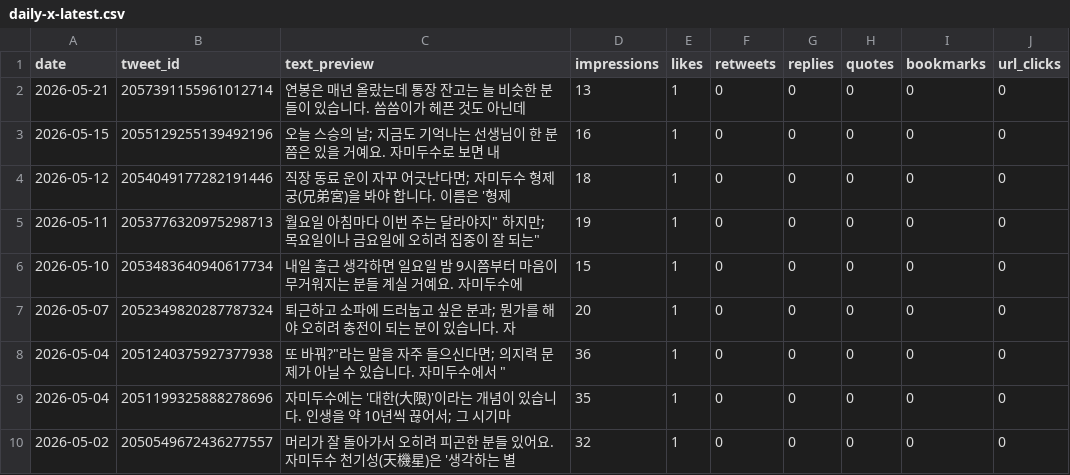
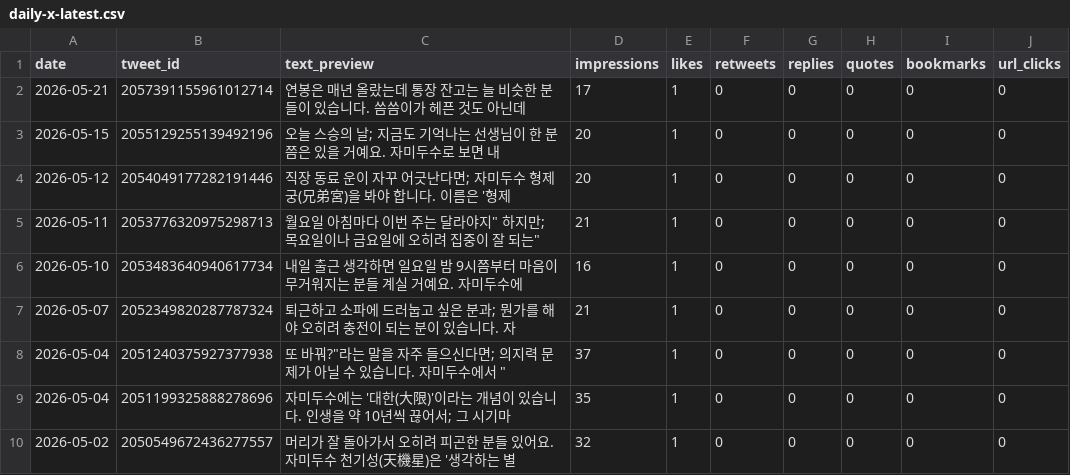
Before and after one commit to LinkDropper/life-spoiler, a CSV file: docs/metrics/daily-x-latest.csv, drawn as a sheet; only a part is shown.

```diff
--- a/docs/metrics/daily-x-latest.csv
+++ b/docs/metrics/daily-x-latest.csv
@@ -1,9 +1,9 @@
 date,tweet_id,text_preview,impressions,likes,retweets,replies,quotes,bookmarks,url_clicks
-2026-05-21,2057391155961012714,"연봉은 매년 올랐는데 통장 잔고는 늘 비슷한 분들이 있습니다.  씀씀이가 헤픈 것도 아닌데",13,1,0,0,0,0,0
-2026-05-15,2055129255139492196,"오늘 스승의 날; 지금도 기억나는 선생님이 한 분쯤은 있을 거예요.  자미두수로 보면 내 ",16,1,0,0,0,0,0
-2026-05-12,2054049177282191446,"직장 동료 운이 자꾸 어긋난다면; 자미두수 형제궁(兄弟宮)을 봐야 합니다.  이름은 '형제",18,1,0,0,0,0,0
-2026-05-11,2053776320975298713,"월요일 아침마다 "이번 주는 달라야지" 하지만; 목요일이나 금요일에 오히려 집중이 잘 되는",19,1,0,0,0,0,0
-2026-05-10,2053483640940617734,"내일 출근 생각하면 일요일 밤 9시쯤부터 마음이 무거워지는 분들 계실 거예요.  자미두수에",15,1,0,0,0,0,0
-2026-05-07,2052349820287787324,"퇴근하고 소파에 드러눕고 싶은 분과; 뭔가를 해야 오히려 충전이 되는 분이 있습니다.  자",20,1,0,0,0,0,0
-2026-05-04,2051240375927377938,""또 바꿔?"라는 말을 자주 들으신다면; 의지력 문제가 아닐 수 있습니다.  자미두수에서 ",36,1,0,0,0,0,0
+2026-05-21,2057391155961012714,"연봉은 매년 올랐는데 통장 잔고는 늘 비슷한 분들이 있습니다.  씀씀이가 헤픈 것도 아닌데",17,1,0,0,0,0,0
+2026-05-15,2055129255139492196,"오늘 스승의 날; 지금도 기억나는 선생님이 한 분쯤은 있을 거예요.  자미두수로 보면 내 ",20,1,0,0,0,0,0
+2026-05-12,2054049177282191446,"직장 동료 운이 자꾸 어긋난다면; 자미두수 형제궁(兄弟宮)을 봐야 합니다.  이름은 '형제",20,1,0,0,0,0,0
+2026-05-11,2053776320975298713,"월요일 아침마다 "이번 주는 달라야지" 하지만; 목요일이나 금요일에 오히려 집중이 잘 되는",21,1,0,0,0,0,0
+2026-05-10,2053483640940617734,"내일 출근 생각하면 일요일 밤 9시쯤부터 마음이 무거워지는 분들 계실 거예요.  자미두수에",16,1,0,0,0,0,0
+2026-05-07,2052349820287787324,"퇴근하고 소파에 드러눕고 싶은 분과; 뭔가를 해야 오히려 충전이 되는 분이 있습니다.  자",21,1,0,0,0,0,0
+2026-05-04,2051240375927377938,""또 바꿔?"라는 말을 자주 들으신다면; 의지력 문제가 아닐 수 있습니다.  자미두수에서 ",37,1,0,0,0,0,0
 2026-05-04,2051199325888278696,"자미두수에는 '대한(大限)'이라는 개념이 있습니다. 인생을 약 10년씩 끊어서; 그 시기마",35,1,0,0,0,0,0
```
